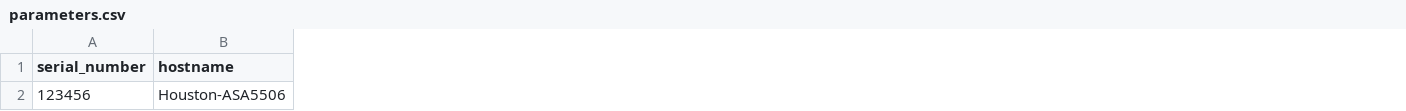
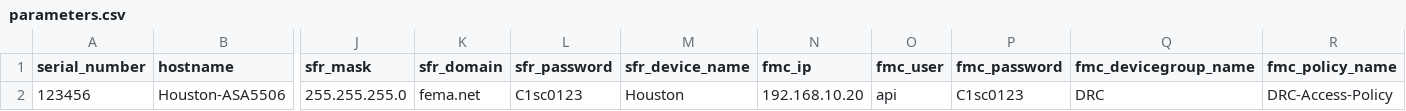
Before and after one commit to donbyers/RapidFire, a CSV file: parameters.csv, drawn as a sheet; only a part is shown, gaps mark what is left out; the diff names each change by its address in the sheet, - before the commit and + after, or states it on an @@ line.

Commit message:
added additional csv parameters and status printouts to script

```diff
--- a/parameters.csv
+++ b/parameters.csv
+column J (sfr_mask), row 2: 255.255.255.0
+column K (sfr_domain), row 2: fema.net
+column L (sfr_password), row 2: C1sc0123
+column M (sfr_device_name), row 2: Houston
+column N (fmc_ip), row 2: 192.168.10.20
+column O (fmc_user), row 2: api
+column P (fmc_password), row 2: C1sc0123
+column Q (fmc_devicegroup_name), row 2: DRC
+column R (fmc_policy_name), row 2: DRC-Access-Policy
```
